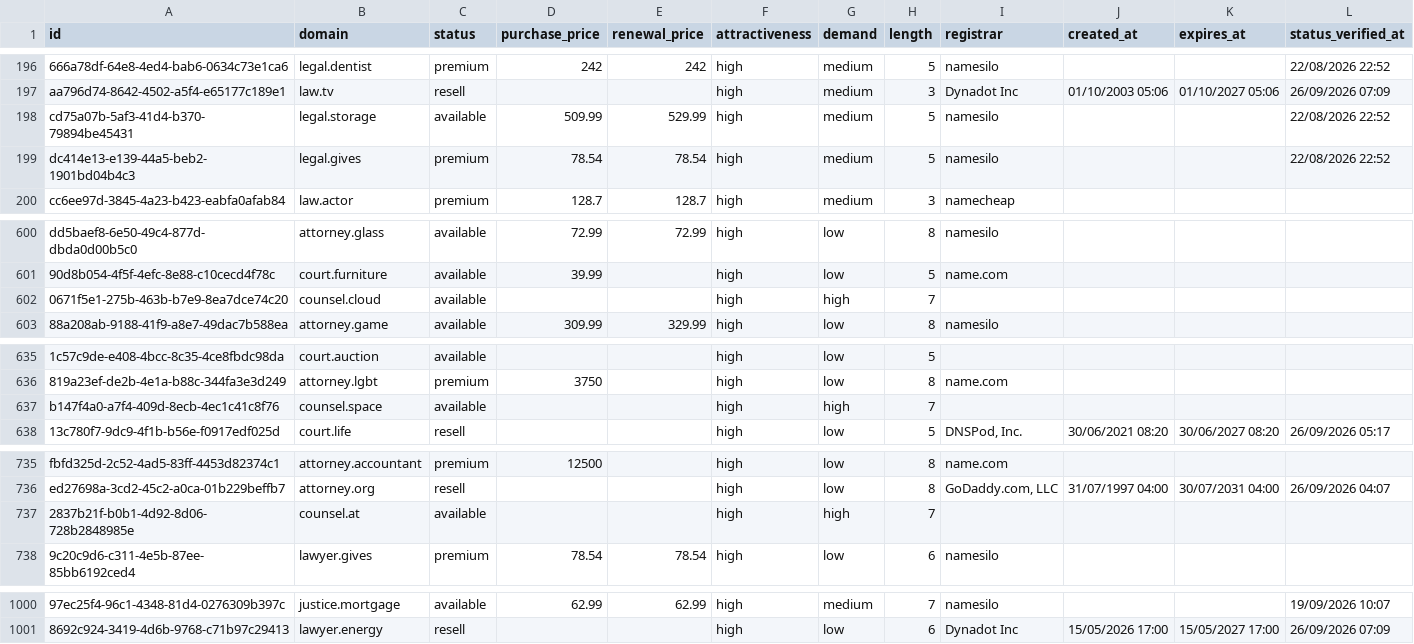
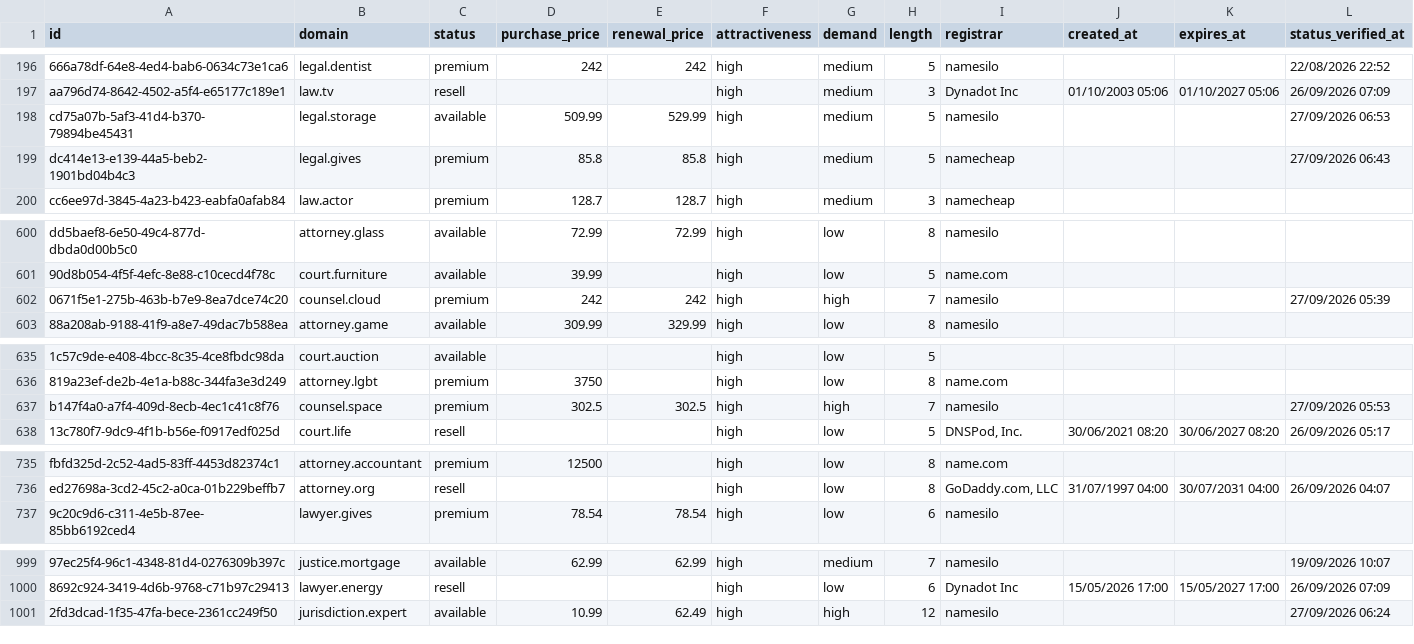
Before and after one commit to UniqueDomains/law-sector-oneword-domains, a CSV file: law.csv, drawn as a sheet; only a part is shown, gaps mark what is left out; removed rows and columns are numbered as before the commit, all else as after; the diff covers the shown part only; the diff names each change by its address in the sheet, - before the commit and + after, or states it on an @@ line.

Commit message:
Domains update

```diff
--- a/law.csv
+++ b/law.csv
-L198 (status_verified_at): 22/08/2026 22:52
+L198 (status_verified_at): 27/09/2026 06:53
-D199 (purchase_price): 78.54
+D199 (purchase_price): 85.8
-E199 (renewal_price): 78.54
+E199 (renewal_price): 85.8
-I199 (registrar): namesilo
+I199 (registrar): namecheap
-L199 (status_verified_at): 22/08/2026 22:52
+L199 (status_verified_at): 27/09/2026 06:43
-C602 (status): available
+C602 (status): premium
-D602 (purchase_price): (empty)
+D602 (purchase_price): 242
-E602 (renewal_price): (empty)
+E602 (renewal_price): 242
-I602 (registrar): (empty)
+I602 (registrar): namesilo
-L602 (status_verified_at): (empty)
+L602 (status_verified_at): 27/09/2026 05:39
-C637 (status): available
+C637 (status): premium
-D637 (purchase_price): (empty)
+D637 (purchase_price): 302.5
-E637 (renewal_price): (empty)
+E637 (renewal_price): 302.5
-I637 (registrar): (empty)
+I637 (registrar): namesilo
-L637 (status_verified_at): (empty)
+L637 (status_verified_at): 27/09/2026 05:53
-row 737: 2837b21f-b0b1-4d92-8d06-728b2848985e | counsel.at | available |  |  | high | high | 7
+row 1001: 2fd3dcad-1f35-47fa-bece-2361cc249f50 | jurisdiction.expert | available | 10.99 | 62.49 | high | high | 12 | namesilo |  |  | 27/09/2026 06:24
```
Also changed, not shown: 12 edited cells elsewhere in this file, 3 other files.
